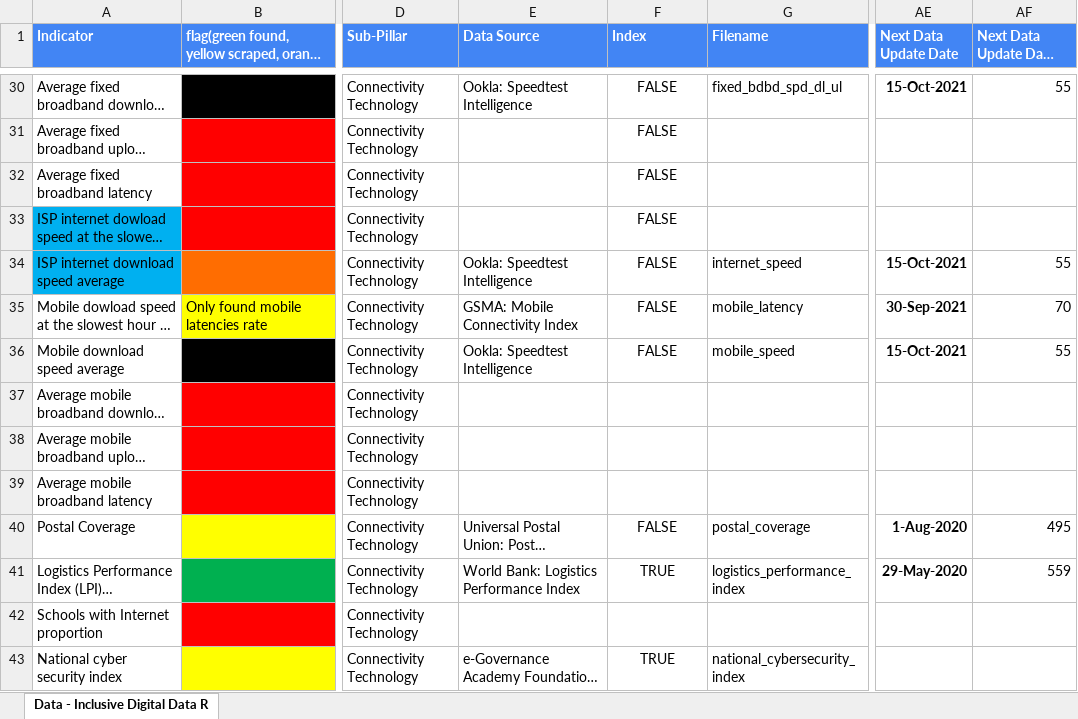
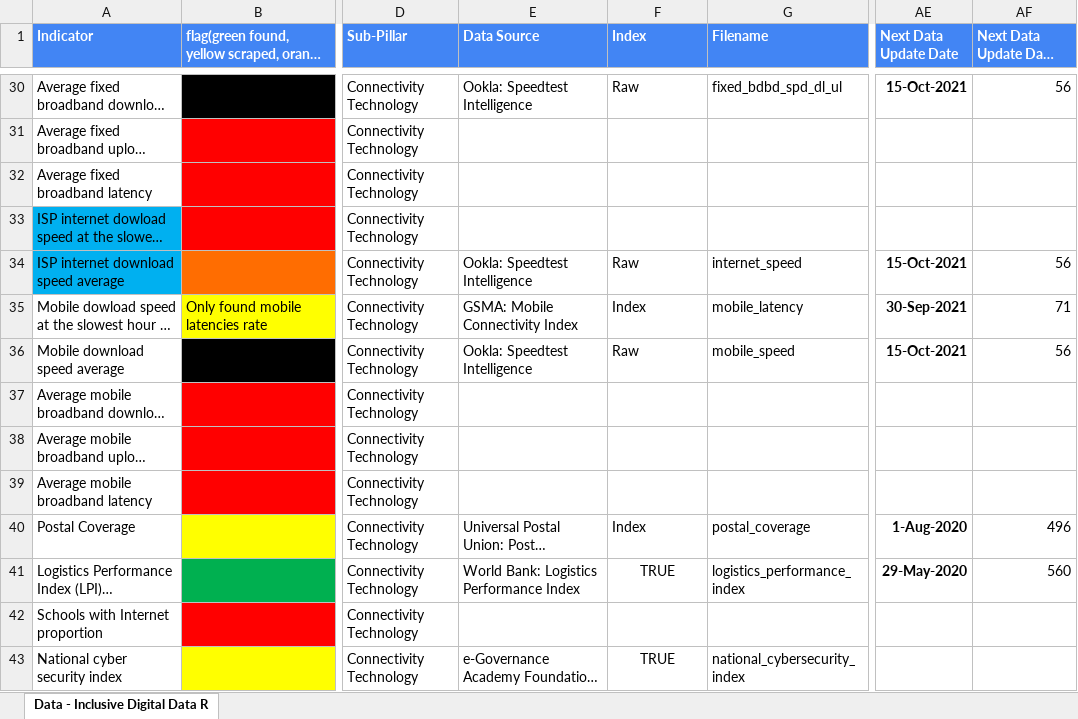
Before and after one commit to undp/digital-development-compass, an Excel workbook: UNDP Digital Assessment Data Framework Filename Matching V7.xlsx, sheet Data - Inclusive Digital Data R, drawn as a sheet; only a part is shown, gaps mark what is left out; long unchanged cells end in …; values as stored, in another font and other column widths than the file's, no borders; charts and pictures and conditional formats not drawn; the diff covers the shown part only; the diff names each change by its address in the sheet, - before the commit and + after, or states it on an @@ line.

Commit message:
Update UNDP Digital Assessment Data Framework Filename Matching V7.xlsx

```diff
--- a/UNDP Digital Assessment Data Framework Filename Matching V7.xlsx (sheet Data - Inclusive Digital Data R)
+++ b/UNDP Digital Assessment Data Framework Filename Matching V7.xlsx (sheet Data - Inclusive Digital Data R)
-F30 (Index): FALSE
+F30 (Index): Raw
-F30 alignment: center
+F30 alignment: left
-AF30 (Next Data Update Days Remaining): 55
+AF30 (Next Data Update Days Remaining): 56
-F31:F33 (Index): FALSE
+F31:F33 (Index): (empty)
-F34 (Index): FALSE
+F34 (Index): Raw
-F34:F36 alignment: center
+F34:F36 alignment: left
-AF34 (Next Data Update Days Remaining): 55
+AF34 (Next Data Update Days Remaining): 56
-F35 (Index): FALSE
+F35 (Index): Index
-AF35 (Next Data Update Days Remaining): 70
+AF35 (Next Data Update Days Remaining): 71
-F36 (Index): FALSE
+F36 (Index): Raw
-AF36 (Next Data Update Days Remaining): 55
+AF36 (Next Data Update Days Remaining): 56
-F40 (Index): FALSE
+F40 (Index): Index
-F40 alignment: center
+F40 alignment: left
-AF40 (Next Data Update Days Remaining): 495
+AF40 (Next Data Update Days Remaining): 496
-AF41 (Next Data Update Days Remaining): 559
+AF41 (Next Data Update Days Remaining): 560
```
Also changed, not shown: 128 edited cells elsewhere in this sheet.
